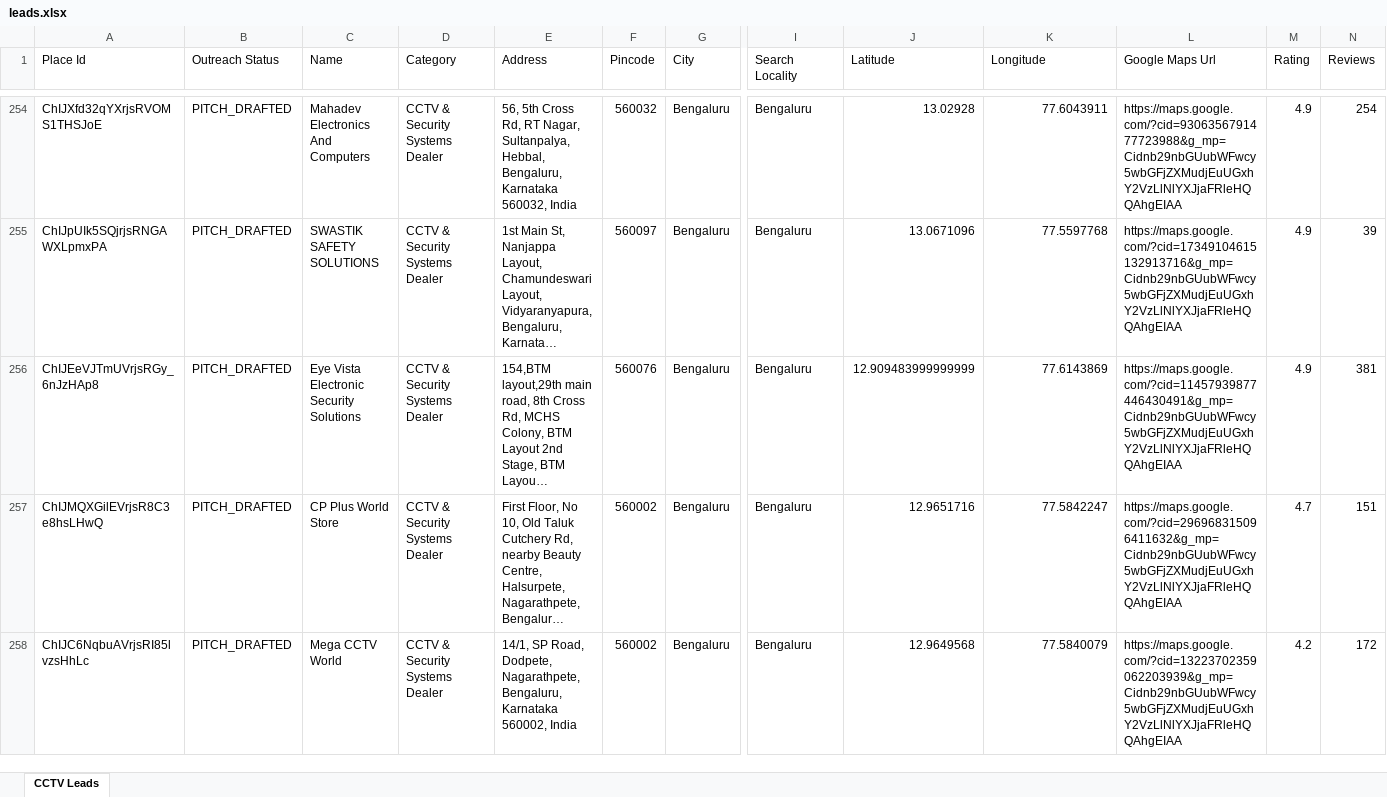
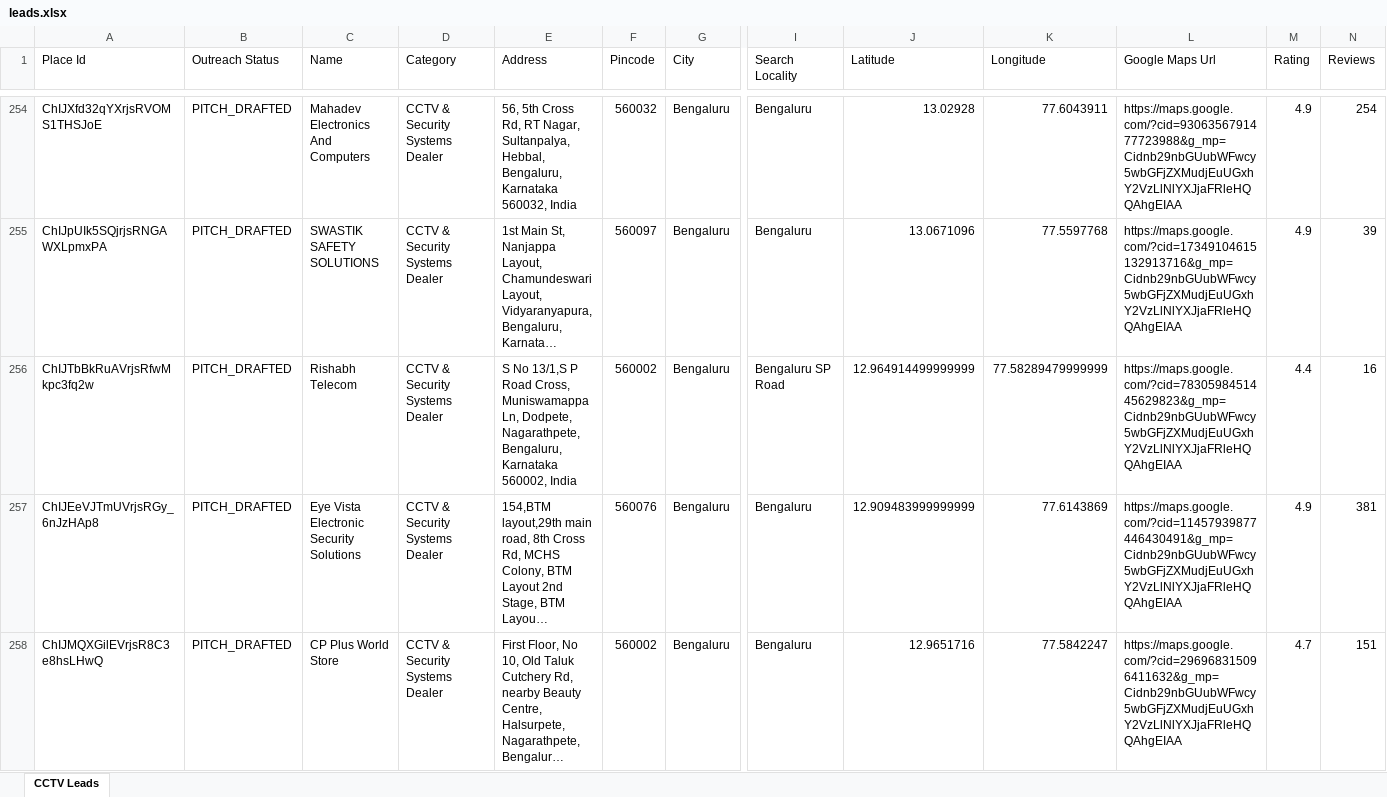
Before and after one commit to pruthvi5764/scrbot, an Excel workbook: leads.xlsx, sheet CCTV Leads, drawn as a sheet; only a part is shown, gaps mark what is left out; the shorter side is filled out with more unchanged rows; long unchanged cells end in …; values as stored, in another font and other column widths than the file's, no cell formats; rows hold the shown columns only; the diff covers the shown part only; the diff names each change by its address in the sheet, - before the commit and + after, or states it on an @@ line.

```diff
--- a/leads.xlsx (sheet CCTV Leads)
+++ b/leads.xlsx (sheet CCTV Leads)
+row 256: ChIJTbBkRuAVrjsRfwMkpc3fq2w | PITCH_DRAFTED | Rishabh Telecom | CCTV & Security Systems Dealer | S No 13/1,S P Road Cross, Muniswamappa Ln, Dodpete, Nagarathpete, Bengaluru, Karnataka 560002, India | 560002 | Bengaluru | Bengaluru SP Road | 12.964914499999999 | 77.58289479999999 | https://maps.google.com/?cid=7830598451445629823&g_mp=Cidnb29nbGUubWFwcy5wbGFjZXMudjEuUGxhY2VzLlNlYXJjaFRleHQQAhgEIAA | 4.4 | 16
```
Also changed, not shown: 2 added rows elsewhere in this sheet, cell formats, 3 other files.
